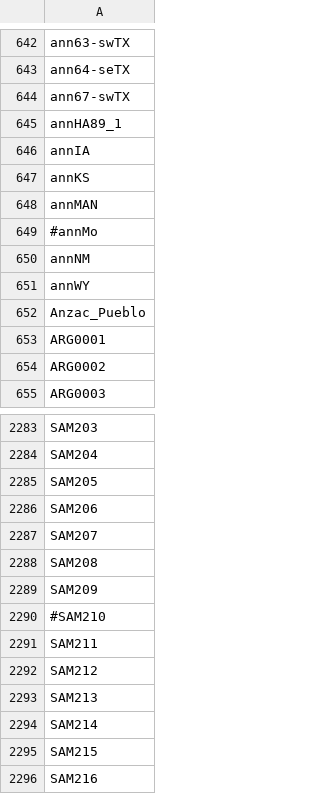
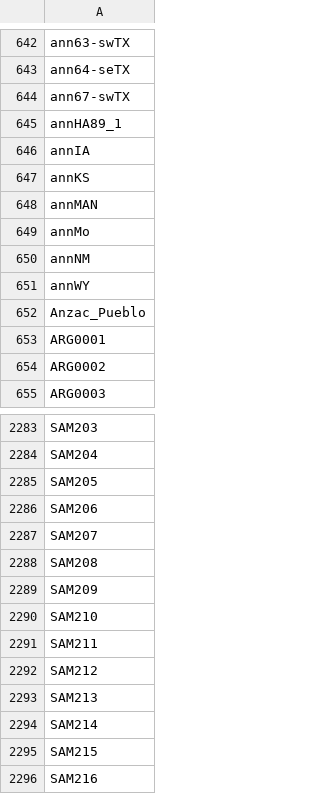
Before and after one commit to rieseberglab/variants2019, a TSV file: wgs_all/sample-names.tsv, drawn as a sheet; only a part is shown, gaps mark what is left out.

Commit message:
[wgs-all] reenable repaired samples

```diff
--- a/wgs_all/sample-names.tsv
+++ b/wgs_all/sample-names.tsv
@@ -648,3 +648,3 @@ annKS
 annMAN
-#annMo
+annMo
 annNM
@@ -2289,3 +2289,3 @@ SAM208
 SAM209
-#SAM210
+SAM210
 SAM211
```
Also changed, not shown: 1 other file.
